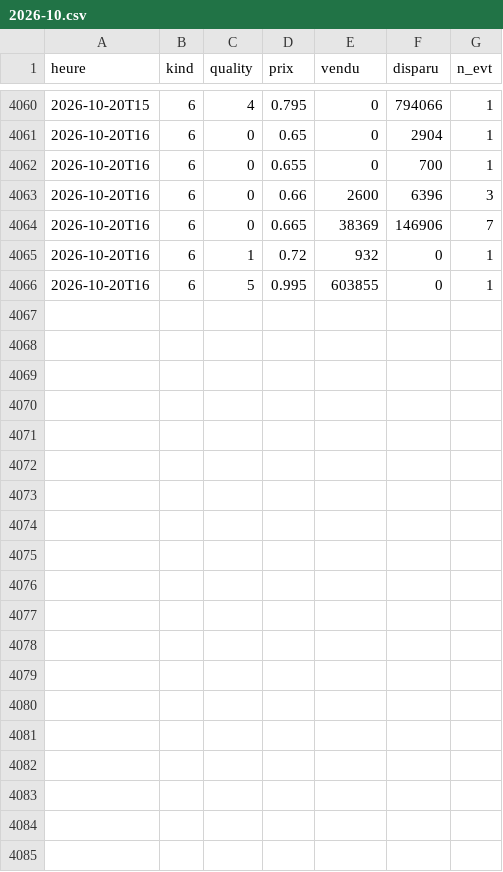
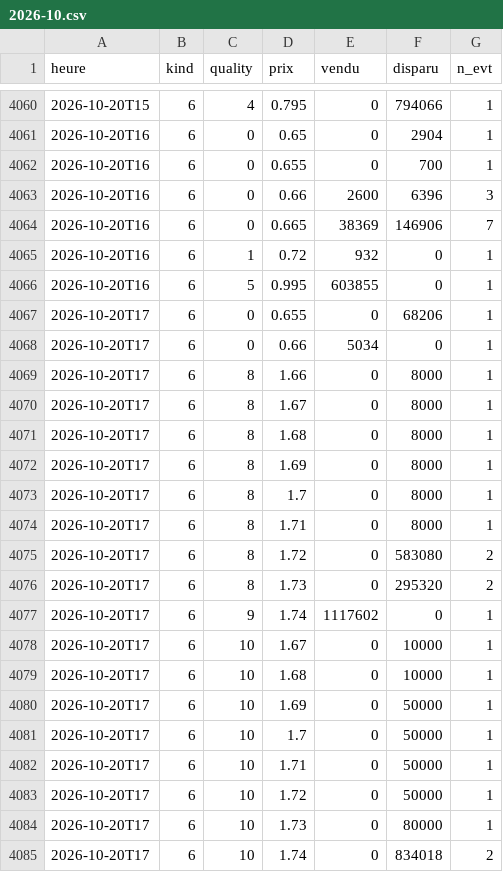
Before and after one commit to cherlo30/simco-market, a CSV file: data/volume/6/2026-10.csv, drawn as a sheet; only a part is shown, gaps mark what is left out; the diff names each change by its address in the sheet, - before the commit and + after, or states it on an @@ line.

Commit message:
heures 2026-10-20T17

```diff
--- a/data/volume/6/2026-10.csv
+++ b/data/volume/6/2026-10.csv
+row 4067: 2026-10-20T17 | 6 | 0 | 0.655 | 0 | 68206 | 1
+row 4068: 2026-10-20T17 | 6 | 0 | 0.66 | 5034 | 0 | 1
+row 4069: 2026-10-20T17 | 6 | 8 | 1.66 | 0 | 8000 | 1
+row 4070: 2026-10-20T17 | 6 | 8 | 1.67 | 0 | 8000 | 1
+row 4071: 2026-10-20T17 | 6 | 8 | 1.68 | 0 | 8000 | 1
+row 4072: 2026-10-20T17 | 6 | 8 | 1.69 | 0 | 8000 | 1
+row 4073: 2026-10-20T17 | 6 | 8 | 1.7 | 0 | 8000 | 1
+row 4074: 2026-10-20T17 | 6 | 8 | 1.71 | 0 | 8000 | 1
+row 4075: 2026-10-20T17 | 6 | 8 | 1.72 | 0 | 583080 | 2
+row 4076: 2026-10-20T17 | 6 | 8 | 1.73 | 0 | 295320 | 2
+row 4077: 2026-10-20T17 | 6 | 9 | 1.74 | 1117602 | 0 | 1
+row 4078: 2026-10-20T17 | 6 | 10 | 1.67 | 0 | 10000 | 1
+row 4079: 2026-10-20T17 | 6 | 10 | 1.68 | 0 | 10000 | 1
+row 4080: 2026-10-20T17 | 6 | 10 | 1.69 | 0 | 50000 | 1
+row 4081: 2026-10-20T17 | 6 | 10 | 1.7 | 0 | 50000 | 1
+row 4082: 2026-10-20T17 | 6 | 10 | 1.71 | 0 | 50000 | 1
+row 4083: 2026-10-20T17 | 6 | 10 | 1.72 | 0 | 50000 | 1
+row 4084: 2026-10-20T17 | 6 | 10 | 1.73 | 0 | 80000 | 1
+row 4085: 2026-10-20T17 | 6 | 10 | 1.74 | 0 | 834018 | 2
```
Also changed, not shown: data/volume/1/2026-10.csv, data/volume/110/2026-10.csv, 30 other files.
